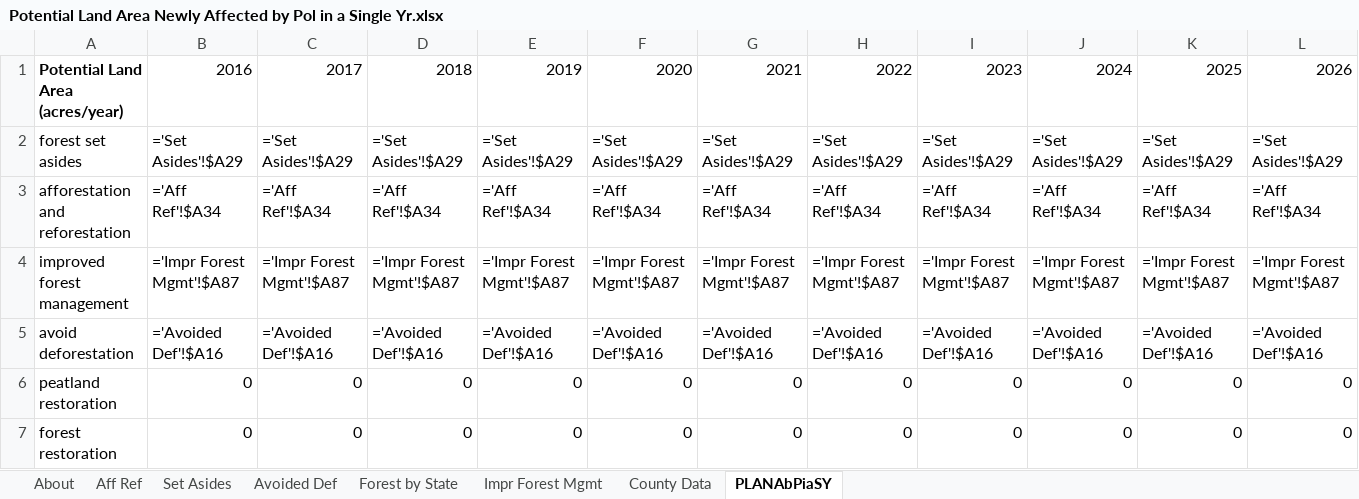
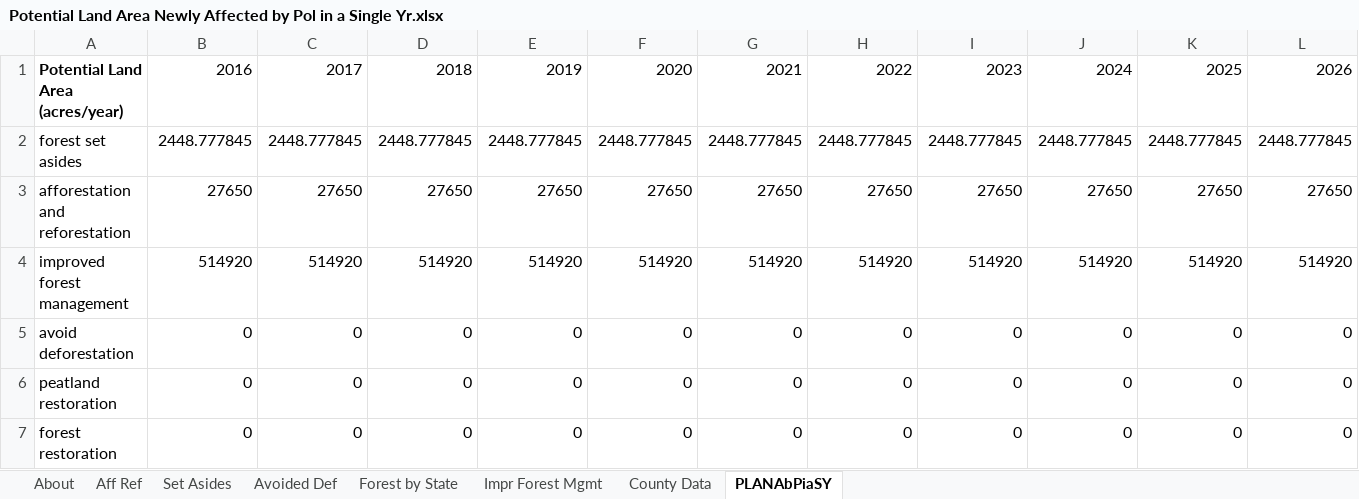
Before and after one commit to EnergyInnovation/eps-louisiana, an Excel workbook: InputData/land/PLANAbPiaSY/Potential Land Area Newly Affected by Pol in a Single Yr.xlsx, sheet PLANAbPiaSY, drawn as a sheet; only a part is shown; values as stored, in another font and other column widths than the file's, no borders; formulas without a stored value are shown as written; removed rows and columns are numbered as before the commit, all else as after; rows hold the shown columns only; the diff names each change by its address in the sheet, - before the commit and + after, or states it on an @@ line.

```diff
--- a/InputData/land/PLANAbPiaSY/Potential Land Area Newly Affected by Pol in a Single Yr.xlsx (sheet PLANAbPiaSY)
+++ b/InputData/land/PLANAbPiaSY/Potential Land Area Newly Affected by Pol in a Single Yr.xlsx (sheet PLANAbPiaSY)
-row 2: forest set asides | ='Set Asides'!$A29 | ='Set Asides'!$A29 | ='Set Asides'!$A29 | ='Set Asides'!$A29 | ='Set Asides'!$A29 | ='Set Asides'!$A29 | ='Set Asides'!$A29 | ='Set Asides'!$A29 | ='Set Asides'!$A29 | ='Set Asides'!$A29 | ='Set Asides'!$A29
-row 3: afforestation and reforestation | ='Aff Ref'!$A34 | ='Aff Ref'!$A34 | ='Aff Ref'!$A34 | ='Aff Ref'!$A34 | ='Aff Ref'!$A34 | ='Aff Ref'!$A34 | ='Aff Ref'!$A34 | ='Aff Ref'!$A34 | ='Aff Ref'!$A34 | ='Aff Ref'!$A34 | ='Aff Ref'!$A34
-row 4: improved forest management | ='Impr Forest Mgmt'!$A87 | ='Impr Forest Mgmt'!$A87 | ='Impr Forest Mgmt'!$A87 | ='Impr Forest Mgmt'!$A87 | ='Impr Forest Mgmt'!$A87 | ='Impr Forest Mgmt'!$A87 | ='Impr Forest Mgmt'!$A87 | ='Impr Forest Mgmt'!$A87 | ='Impr Forest Mgmt'!$A87 | ='Impr Forest Mgmt'!$A87 | ='Impr Forest Mgmt'!$A87
-row 5: avoid deforestation | ='Avoided Def'!$A16 | ='Avoided Def'!$A16 | ='Avoided Def'!$A16 | ='Avoided Def'!$A16 | ='Avoided Def'!$A16 | ='Avoided Def'!$A16 | ='Avoided Def'!$A16 | ='Avoided Def'!$A16 | ='Avoided Def'!$A16 | ='Avoided Def'!$A16 | ='Avoided Def'!$A16
+row 2: forest set asides | 2448.777845 | 2448.777845 | 2448.777845 | 2448.777845 | 2448.777845 | 2448.777845 | 2448.777845 | 2448.777845 | 2448.777845 | 2448.777845 | 2448.777845
+row 3: afforestation and reforestation | 27650 | 27650 | 27650 | 27650 | 27650 | 27650 | 27650 | 27650 | 27650 | 27650 | 27650
+row 4: improved forest management | 514920 | 514920 | 514920 | 514920 | 514920 | 514920 | 514920 | 514920 | 514920 | 514920 | 514920
+row 5: avoid deforestation | 0 | 0 | 0 | 0 | 0 | 0 | 0 | 0 | 0 | 0 | 0
```
Also changed, not shown: sheet County Data, sheet Forest by State, sheet Impr Forest Mgmt, sheet Set Asides, sheet Aff Ref, sheet About, InputData/elec/BRPSPTY/BAU RPS Percentage This Year.xlsx, InputData/fuels/BFPIaE/BAU Fuel Production Imports and Exports.xlsx, 13 other files.
